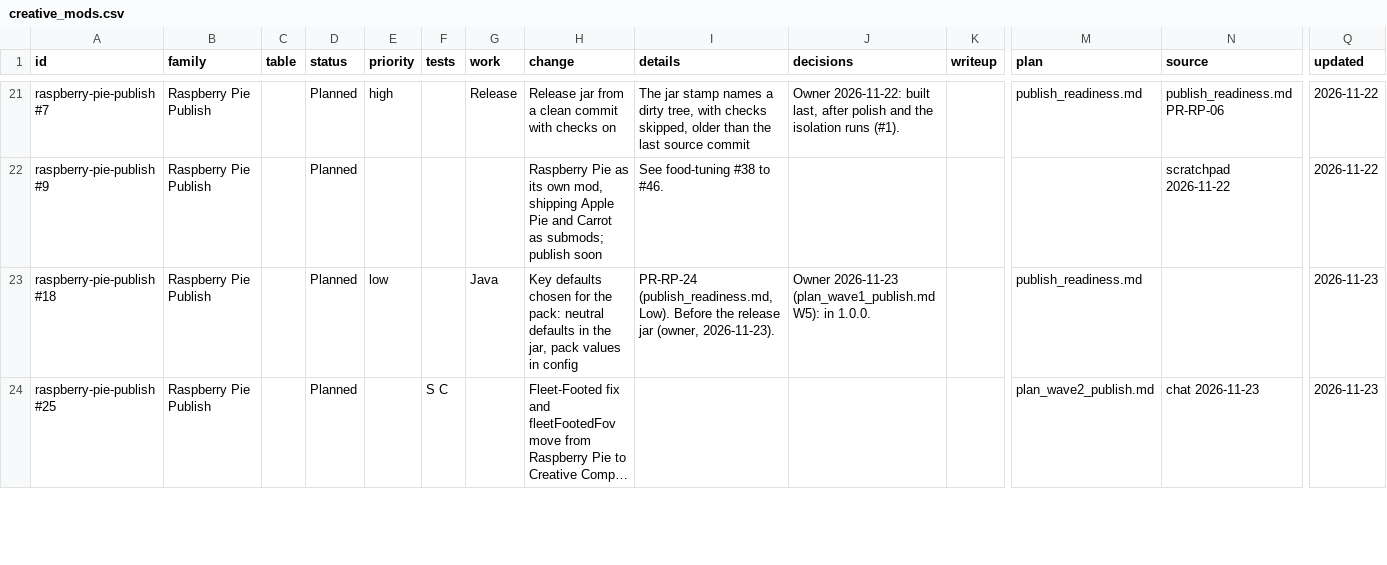
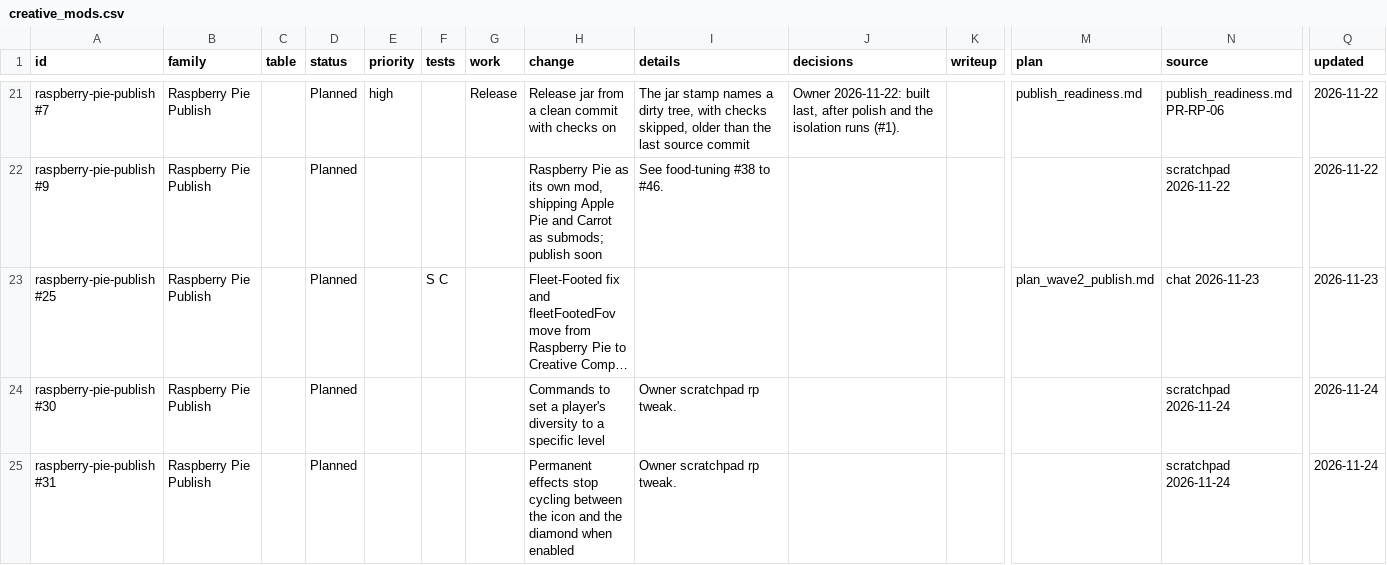
Before and after one commit to SaintAlfonzo/CreativeEngineering, a CSV file: feature_writeup/todo/rows/creative_mods.csv, drawn as a sheet; only a part is shown, gaps mark what is left out; long unchanged cells end in …; removed rows and columns are numbered as before the commit, all else as after; rows hold the shown columns only; the diff covers the shown part only; the diff names each change by its address in the sheet, - before the commit and + after, or states it on an @@ line.

```diff
--- a/feature_writeup/todo/rows/creative_mods.csv
+++ b/feature_writeup/todo/rows/creative_mods.csv
-row 23: raspberry-pie-publish #18 | Raspberry Pie Publish |  | Planned | low |  | Java | Key defaults chosen for the pack: neutral defaults in the jar, pack values in config | PR-RP-24 (publish_readiness.md, Low). Before the release jar (owner, 2026-11-23). | Owner 2026-11-23 (plan_wave1_publish.md W5): in 1.0.0. |  | publish_readiness.md |  | 2026-11-23
+row 24: raspberry-pie-publish #30 | Raspberry Pie Publish |  | Planned |  |  |  | Commands to set a player's diversity to a specific level | Owner scratchpad rp tweak. |  |  |  | scratchpad 2026-11-24 | 2026-11-24
+row 25: raspberry-pie-publish #31 | Raspberry Pie Publish |  | Planned |  |  |  | Permanent effects stop cycling between the icon and the diamond when enabled | Owner scratchpad rp tweak. |  |  |  | scratchpad 2026-11-24 | 2026-11-24
```
Also changed, not shown: 4 added rows elsewhere in this file.
